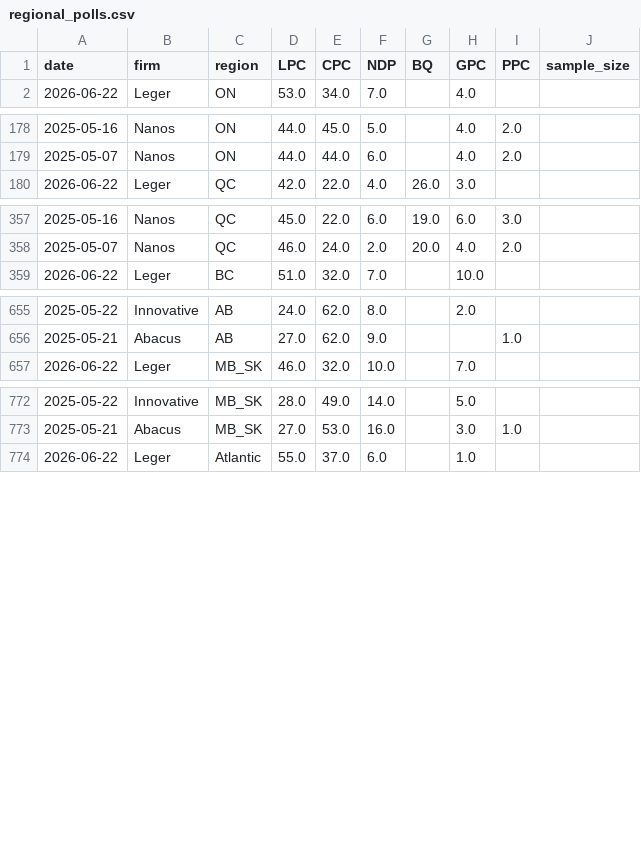
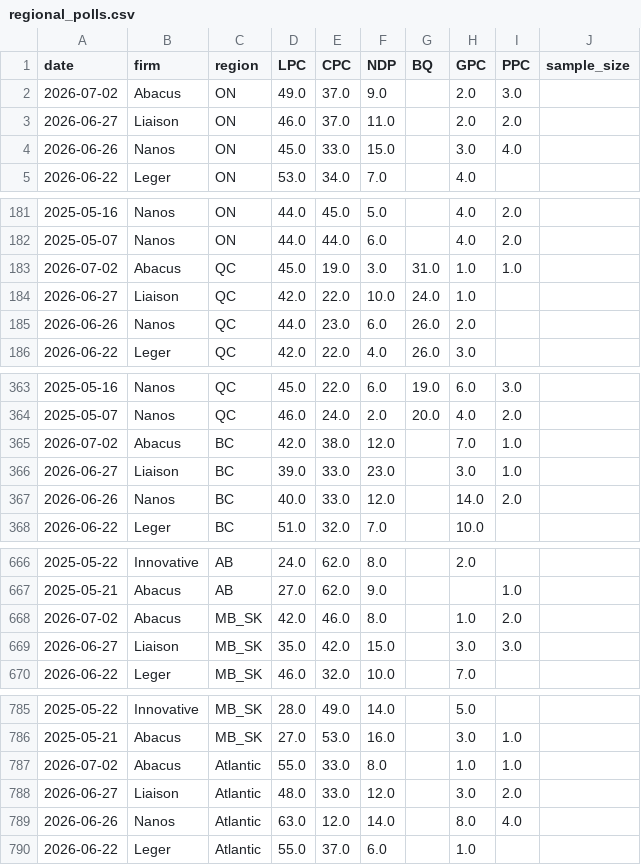
Before and after one commit to SpareRow/CdnPollingModel, a CSV file: regional_polls.csv, drawn as a sheet; only a part is shown, gaps mark what is left out; the diff covers the shown part only; the diff names each change by its address in the sheet, - before the commit and + after, or states it on an @@ line.

```diff
--- a/regional_polls.csv
+++ b/regional_polls.csv
+row 2: 2026-07-02 | Abacus | ON | 49.0 | 37.0 | 9.0 |  | 2.0 | 3.0
+row 3: 2026-06-27 | Liaison | ON | 46.0 | 37.0 | 11.0 |  | 2.0 | 2.0
+row 4: 2026-06-26 | Nanos | ON | 45.0 | 33.0 | 15.0 |  | 3.0 | 4.0
+row 183: 2026-07-02 | Abacus | QC | 45.0 | 19.0 | 3.0 | 31.0 | 1.0 | 1.0
+row 184: 2026-06-27 | Liaison | QC | 42.0 | 22.0 | 10.0 | 24.0 | 1.0
+row 185: 2026-06-26 | Nanos | QC | 44.0 | 23.0 | 6.0 | 26.0 | 2.0
+row 365: 2026-07-02 | Abacus | BC | 42.0 | 38.0 | 12.0 |  | 7.0 | 1.0
+row 366: 2026-06-27 | Liaison | BC | 39.0 | 33.0 | 23.0 |  | 3.0 | 1.0
+row 367: 2026-06-26 | Nanos | BC | 40.0 | 33.0 | 12.0 |  | 14.0 | 2.0
+row 668: 2026-07-02 | Abacus | MB_SK | 42.0 | 46.0 | 8.0 |  | 1.0 | 2.0
+row 669: 2026-06-27 | Liaison | MB_SK | 35.0 | 42.0 | 15.0 |  | 3.0 | 3.0
+row 787: 2026-07-02 | Abacus | Atlantic | 55.0 | 33.0 | 8.0 |  | 1.0 | 1.0
+row 788: 2026-06-27 | Liaison | Atlantic | 48.0 | 33.0 | 12.0 |  | 3.0 | 2.0
+row 789: 2026-06-26 | Nanos | Atlantic | 63.0 | 12.0 | 14.0 |  | 8.0 | 4.0
```
Also changed, not shown: 2 added rows elsewhere in this file, polling_average.csv, raw_polls.csv, 10 other files.
